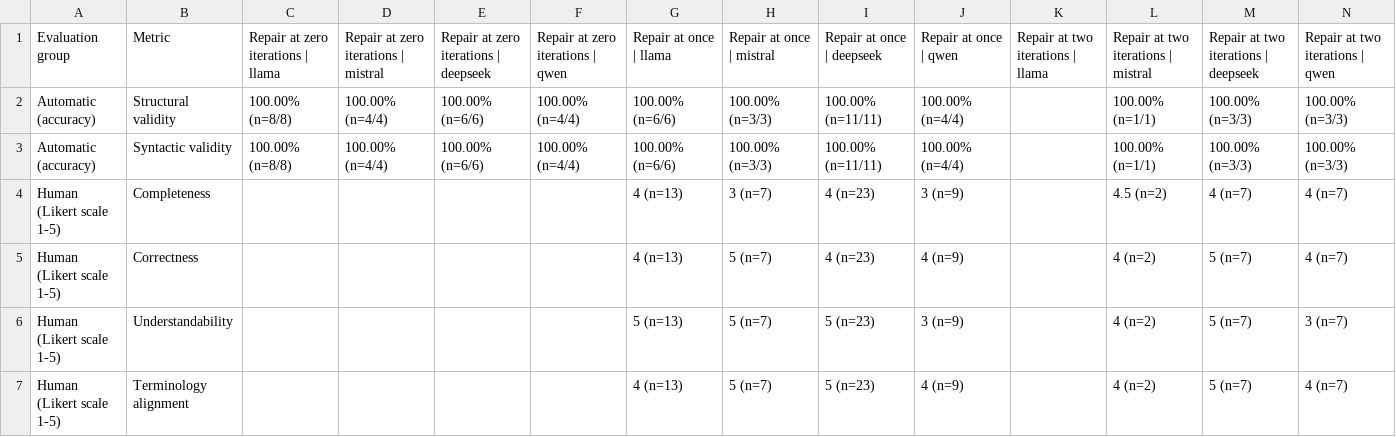
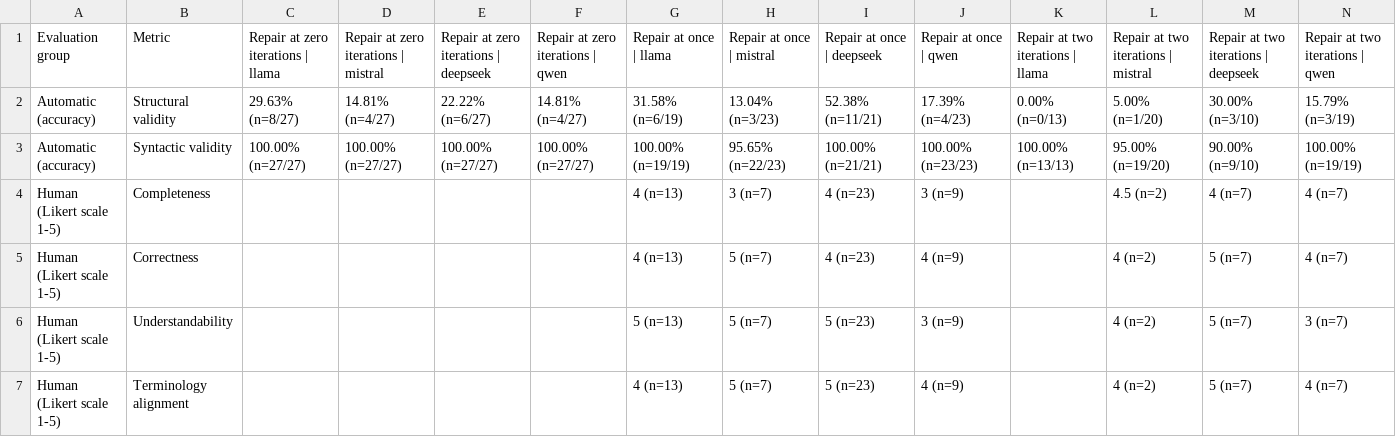
Before and after one commit to maimunafaria/State_transition_Diagram_generated_by_LLM, a CSV file: results/human_evaluation_likert/exact_repair_iterations_0_1_2_3_4_5_table_score_only_with_n.csv, drawn as a sheet; only a part is shown; the diff covers the shown part only; the diff names each change by its address in the sheet, - before the commit and + after, or states it on an @@ line.

```diff
--- a/results/human_evaluation_likert/exact_repair_iterations_0_1_2_3_4_5_table_score_only_with_n.csv
+++ b/results/human_evaluation_likert/exact_repair_iterations_0_1_2_3_4_5_table_score_only_with_n.csv
-C2: 100.00% (n=8/8)
+C2: 29.63% (n=8/27)
-D2: 100.00% (n=4/4)
+D2: 14.81% (n=4/27)
-E2: 100.00% (n=6/6)
+E2: 22.22% (n=6/27)
-F2: 100.00% (n=4/4)
+F2: 14.81% (n=4/27)
-G2: 100.00% (n=6/6)
+G2: 31.58% (n=6/19)
-H2: 100.00% (n=3/3)
+H2: 13.04% (n=3/23)
-I2: 100.00% (n=11/11)
+I2: 52.38% (n=11/21)
-J2: 100.00% (n=4/4)
+J2: 17.39% (n=4/23)
-K2: (empty)
+K2: 0.00% (n=0/13)
-L2: 100.00% (n=1/1)
+L2: 5.00% (n=1/20)
-M2: 100.00% (n=3/3)
+M2: 30.00% (n=3/10)
-N2: 100.00% (n=3/3)
+N2: 15.79% (n=3/19)
-C3: 100.00% (n=8/8)
+C3: 100.00% (n=27/27)
-D3: 100.00% (n=4/4)
+D3: 100.00% (n=27/27)
-E3: 100.00% (n=6/6)
+E3: 100.00% (n=27/27)
-F3: 100.00% (n=4/4)
+F3: 100.00% (n=27/27)
-G3: 100.00% (n=6/6)
+G3: 100.00% (n=19/19)
-H3: 100.00% (n=3/3)
+H3: 95.65% (n=22/23)
-I3: 100.00% (n=11/11)
+I3: 100.00% (n=21/21)
-J3: 100.00% (n=4/4)
+J3: 100.00% (n=23/23)
-K3: (empty)
+K3: 100.00% (n=13/13)
-L3: 100.00% (n=1/1)
+L3: 95.00% (n=19/20)
-M3: 100.00% (n=3/3)
+M3: 90.00% (n=9/10)
-N3: 100.00% (n=3/3)
+N3: 100.00% (n=19/19)
```
Also changed, not shown: 24 edited cells elsewhere in this file, results/human_evaluation_likert/exact_repair_iteration_3_table_score_only_with_n.csv, results/human_evaluation_likert/exact_repair_iteration_4_table_score_only_with_n.csv, 54 other files.
